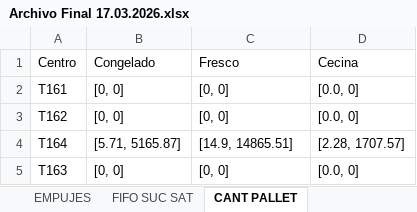
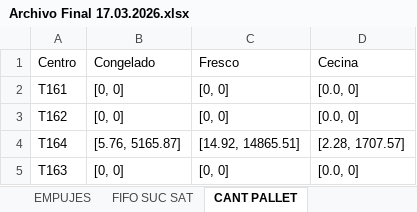
Before and after one commit to badulake178/Codigo-Python, an Excel workbook: FIFO/Archivo Final 17.03.2026.xlsx, sheet CANT PALLET, drawn as a sheet; values as stored, in another font and other column widths than the file's, no borders; the diff names each change by its address in the sheet, - before the commit and + after, or states it on an @@ line.

```diff
--- a/FIFO/Archivo Final 17.03.2026.xlsx (sheet CANT PALLET)
+++ b/FIFO/Archivo Final 17.03.2026.xlsx (sheet CANT PALLET)
-B4 (Congelado): [5.71, 5165.87]
+B4 (Congelado): [5.76, 5165.87]
-C4 (Fresco): [14.9, 14865.51]
+C4 (Fresco): [14.92, 14865.51]
```
Also changed, not shown: sheet EMPUJES, sheet FIFO CDA, sheet DESCUENTO DD48, 2 other files.
